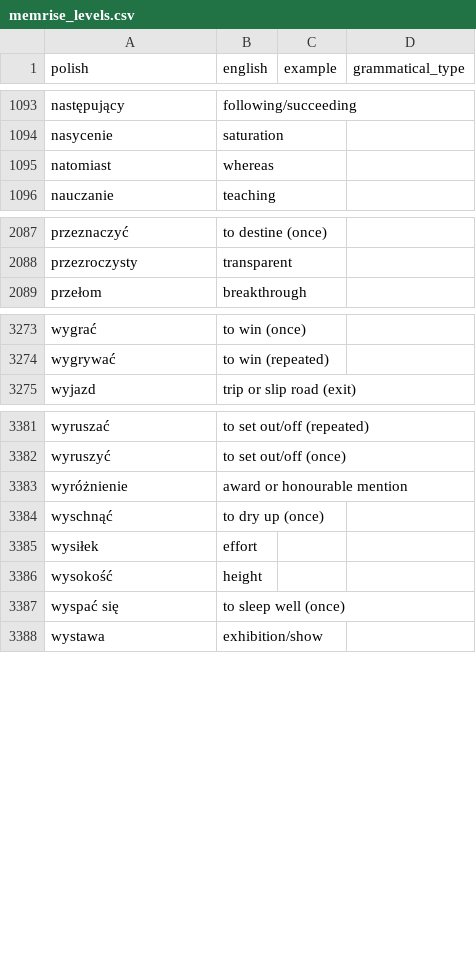
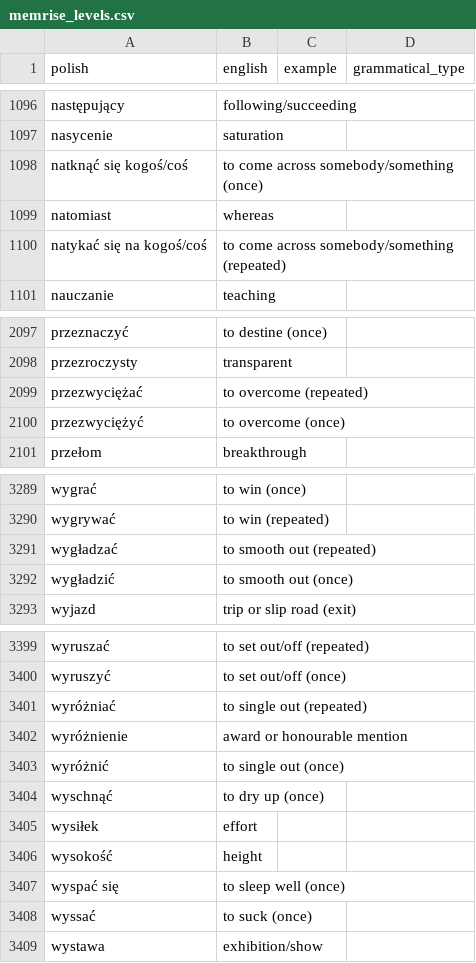
Before and after one commit to nihao2984/memrise-scraper, a CSV file: memrise_levels.csv, drawn as a sheet; only a part is shown, gaps mark what is left out; the diff covers the shown part only; the diff names each change by its address in the sheet, - before the commit and + after, or states it on an @@ line.

```diff
--- a/memrise_levels.csv
+++ b/memrise_levels.csv
+row 1098: natknąć się kogoś/coś | to come across somebody/something (once)
+row 1100: natykać się na kogoś/coś | to come across somebody/something (repeated)
+row 2099: przezwyciężać | to overcome (repeated)
+row 2100: przezwyciężyć | to overcome (once)
+row 3291: wygładzać | to smooth out (repeated)
+row 3292: wygładzić | to smooth out (once)
+row 3401: wyróżniać | to single out (repeated)
+row 3403: wyróżnić | to single out (once)
+row 3408: wyssać | to suck (once)
```
Also changed, not shown: 14 added rows and 1 edited cell elsewhere in this file, memrise_database.csv.
